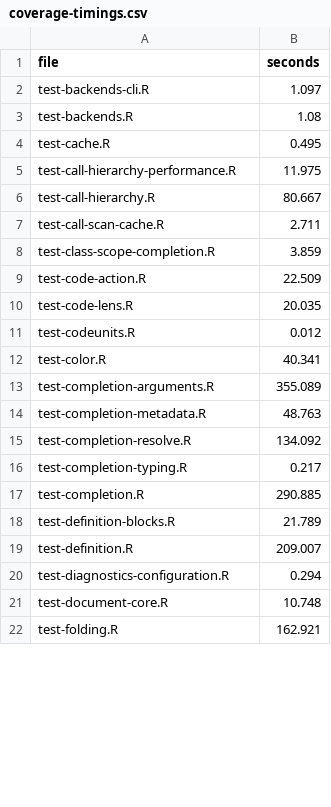
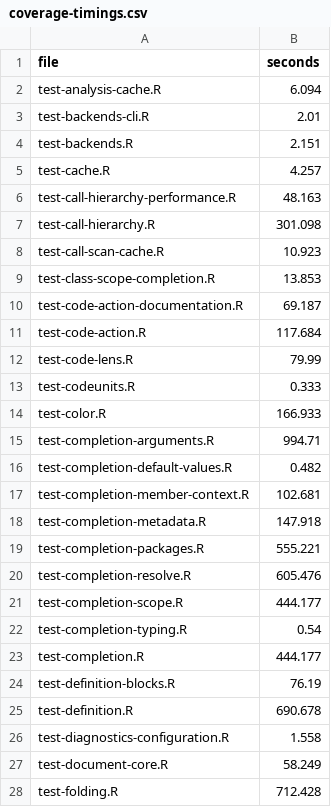
Before and after one commit to REditorSupport/languageserver, a CSV file: .github/coverage-timings.csv, drawn as a sheet; only a part is shown; the diff covers the shown part only.

Commit message:
ci: speed up coverage workflow with O(N) trace pre-merge and balanced sharding (#851)
* ci: speed up coverage workflow with O(N) trace pre-merge and balanced sharding

- Add .github/merge-covr-traces.R and wire into covr::package_coverage(code = ...) to pre-merge covr_trace_* environments in O(N) via hashed environment lookup before covr:::merge_coverage(), with automated equivalence checks in .github/check-coverage-shards.R.
- Split tests/testthat/test-completion.R into test-completion.R, test-completion-packages.R, and test-completion-scope.R without altering test assertions.
- Refresh .github/coverage-timings.csv across all 135 test files from measured CI runs and add Config/testthat/start-first in DESCRIPTION for LPT intra-shard scheduling.
- Default language_client() working_dir to withr::local_tempdir(.local_envir = parent.frame()).

* ci: tolerate truncated or still-flushing covr trace files during pre-merge

- Retry failed readRDS() reads in .github/merge-covr-traces.R via read_covr_trace() for still-flushing child processes, and skip/unlink corrupt or truncated trace files across single-file, first-file, recorded-tests, and multi-file paths so covr:::merge_coverage() does not fail afterward.
- Add regression checks in .github/check-coverage-shards.R covering 0-byte/half-written traces in first, middle, single, and recorded-tests positions plus delayed background writers.

* ci: key R package cache on runner image to avoid stale binaries across ubuntu upgrades

* ci: derive runner image cache key from ImageOS and OS version

env.ImageOS is not exposed through the workflow env context (key rendered as Linux--...), so export R_CACHE_IMAGE via GITHUB_ENV from the runner environment and utils::osVersion.

```diff
--- a/.github/coverage-timings.csv
+++ b/.github/coverage-timings.csv
@@ -1,22 +1,28 @@
 "file","seconds"
-"test-backends-cli.R",1.097
-"test-backends.R",1.08
-"test-cache.R",0.495
-"test-call-hierarchy-performance.R",11.975
-"test-call-hierarchy.R",80.667
-"test-call-scan-cache.R",2.711
-"test-class-scope-completion.R",3.859
-"test-code-action.R",22.509
-"test-code-lens.R",20.035
-"test-codeunits.R",0.012
-"test-color.R",40.341
-"test-completion-arguments.R",355.089
-"test-completion-metadata.R",48.763
-"test-completion-resolve.R",134.092
-"test-completion-typing.R",0.217
-"test-completion.R",290.885
-"test-definition-blocks.R",21.789
-"test-definition.R",209.007
-"test-diagnostics-configuration.R",0.294
-"test-document-core.R",10.748
-"test-folding.R",162.921
+"test-analysis-cache.R",6.094
+"test-backends-cli.R",2.01
+"test-backends.R",2.151
+"test-cache.R",4.257
+"test-call-hierarchy-performance.R",48.163
+"test-call-hierarchy.R",301.098
+"test-call-scan-cache.R",10.923
+"test-class-scope-completion.R",13.853
+"test-code-action-documentation.R",69.187
+"test-code-action.R",117.684
+"test-code-lens.R",79.99
+"test-codeunits.R",0.333
+"test-color.R",166.933
+"test-completion-arguments.R",994.71
+"test-completion-default-values.R",0.482
+"test-completion-member-context.R",102.681
+"test-completion-metadata.R",147.918
+"test-completion-packages.R",555.221
+"test-completion-resolve.R",605.476
+"test-completion-scope.R",444.177
+"test-completion-typing.R",0.54
+"test-completion.R",444.177
+"test-definition-blocks.R",76.19
+"test-definition.R",690.678
+"test-diagnostics-configuration.R",1.558
+"test-document-core.R",58.249
+"test-folding.R",712.428
```
Also changed, not shown: 40 added rows and 68 edited cells elsewhere in this file, 9 other files.
